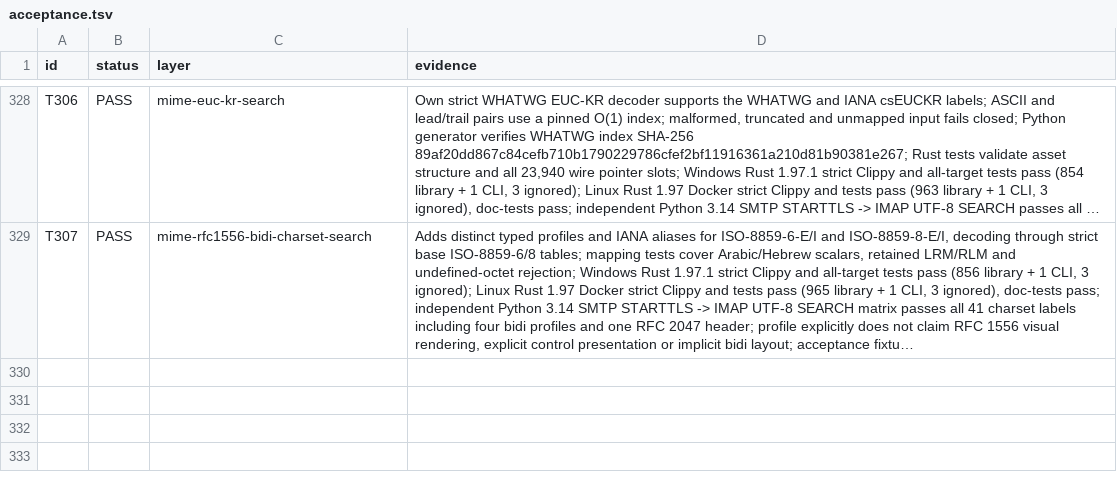
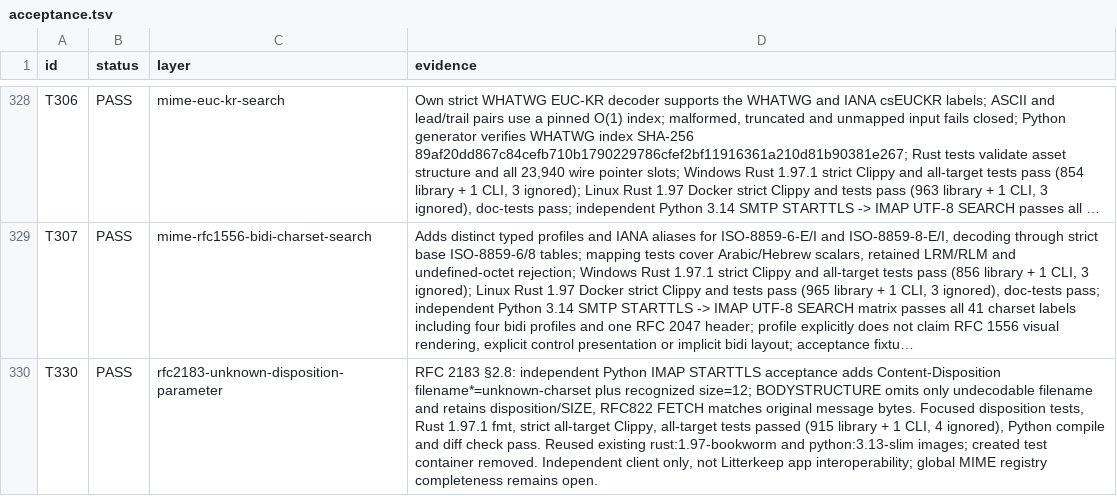
Before and after one commit to thepirateclub/litterkeep-server, a TSV file: docs/acceptance.tsv, drawn as a sheet; only a part is shown, gaps mark what is left out; long unchanged cells end in …; the diff names each change by its address in the sheet, - before the commit and + after, or states it on an @@ line.

Commit message:
fix(mime): ignore unknown disposition parameters

```diff
--- a/docs/acceptance.tsv
+++ b/docs/acceptance.tsv
+row 330: T330 | PASS | rfc2183-unknown-disposition-parameter | RFC 2183 §2.8: independent Python IMAP STARTTLS acceptance adds Content-Disposition filename*=unknown-charset plus recognized size=12; BODYSTRUCTURE omits only undecodable filename and retains disposition/SIZE, RFC822 FETCH matches original message bytes. Focused disposition tests, Rust 1.97.1 fmt, strict all-target Clippy, all-target tests passed (915 library + 1 CLI, 4 ignored), Python compile and diff check pass. Reused existing rust:1.97-bookworm and python:3.13-slim images; created test container removed. Independent client only, not Litterkeep app interoperability; global MIME registry completeness remains open.
```
Also changed, not shown: 6 other files.
